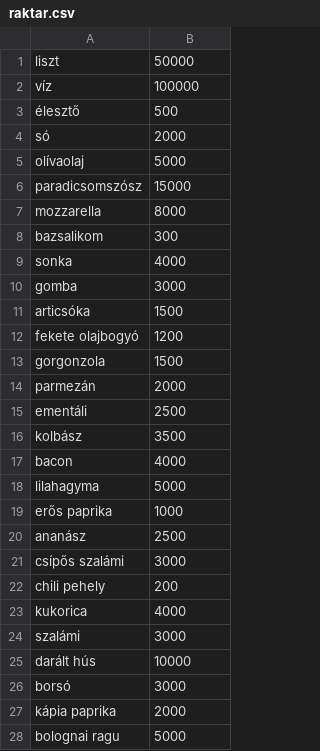
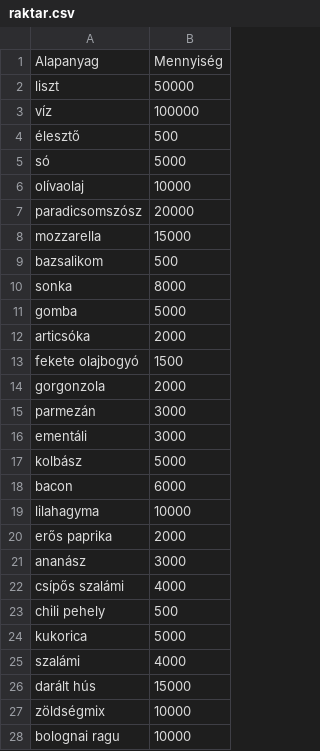
Before and after one commit to Koczka01/Etterem, a CSV file: raktar.csv, drawn as a sheet; only a part is shown; the diff covers the shown part only.

Commit message:
Update raktar.csv

```diff
--- a/raktar.csv
+++ b/raktar.csv
@@ -1 +1,2 @@
+Alapanyag;Mennyiség
 liszt;50000
@@ -3,26 +4,25 @@ víz;100000
 élesztő;500
-só;2000
-olívaolaj;5000
-paradicsomszósz;15000
-mozzarella;8000
-bazsalikom;300
-sonka;4000
-gomba;3000
-articsóka;1500
-fekete olajbogyó;1200
-gorgonzola;1500
-parmezán;2000
-ementáli;2500
-kolbász;3500
-bacon;4000
-lilahagyma;5000
-erős paprika;1000
-ananász;2500
-csípős szalámi;3000
-chili pehely;200
-kukorica;4000
-szalámi;3000
-darált hús;10000
-borsó;3000
-kápia paprika;2000
-bolognai ragu;5000
+só;5000
+olívaolaj;10000
+paradicsomszósz;20000
+mozzarella;15000
+bazsalikom;500
+sonka;8000
+gomba;5000
+articsóka;2000
+fekete olajbogyó;1500
+gorgonzola;2000
+parmezán;3000
+ementáli;3000
+kolbász;5000
+bacon;6000
+lilahagyma;10000
+erős paprika;2000
+ananász;3000
+csípős szalámi;4000
+chili pehely;500
+kukorica;5000
+szalámi;4000
+darált hús;15000
+zöldségmix;10000
+bolognai ragu;10000
```
Also changed, not shown: 5 added rows, 1 removed row, 1 moved row and 135 edited cells elsewhere in this file.
